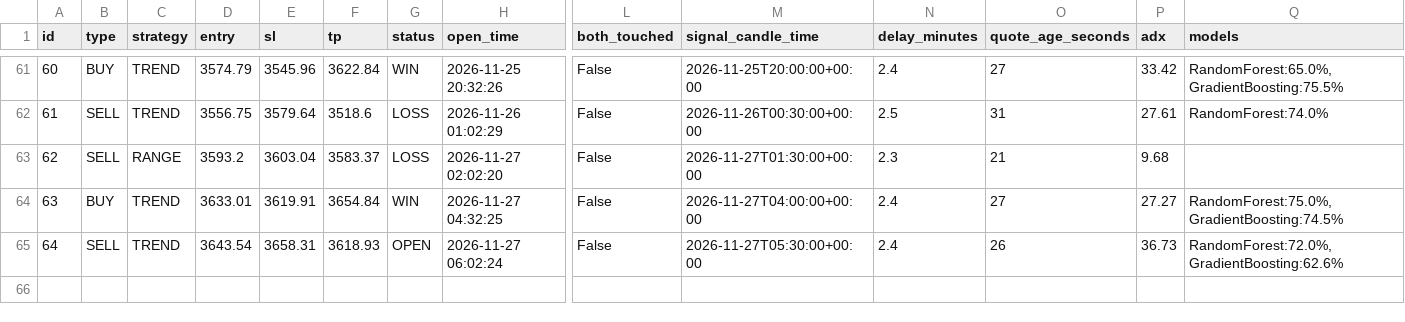
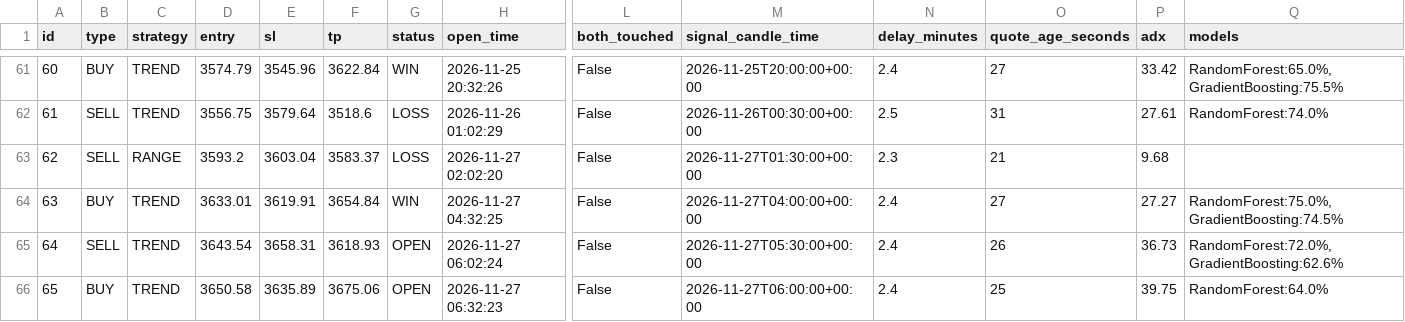
Before and after one commit to anouarbenmohamed-ui/gold-shadow, a CSV file: shadow_data/shadow_v32_trades.csv, drawn as a sheet; only a part is shown, gaps mark what is left out; rows hold the shown columns only; the diff names each change by its address in the sheet, - before the commit and + after, or states it on an @@ line.

Commit message:
shadow update

```diff
--- a/shadow_data/shadow_v32_trades.csv
+++ b/shadow_data/shadow_v32_trades.csv
+row 66: 65 | BUY | TREND | 3650.58 | 3635.89 | 3675.06 | OPEN | 2026-11-27 06:32:23 | False | 2026-11-27T06:00:00+00:00 | 2.4 | 25 | 39.75 | RandomForest:64.0%
```
Also changed, not shown: 2 other files.
